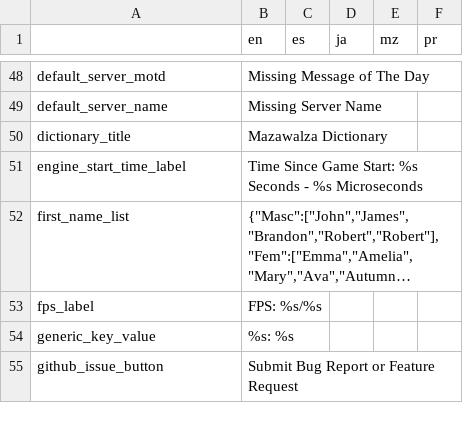
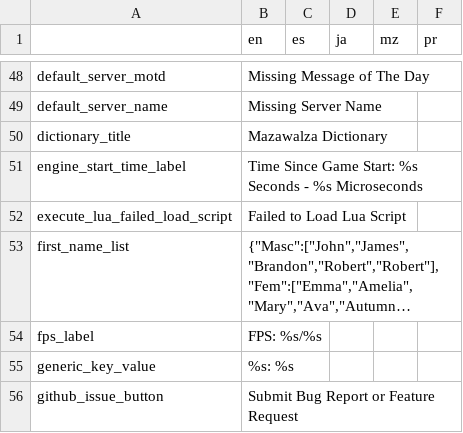
Before and after one commit to alexis-evelyn/Sweet-Tea, a CSV file: Assets/Languages/default.csv, drawn as a sheet; only a part is shown, gaps mark what is left out; long unchanged cells end in …; the diff names each change by its address in the sheet, - before the commit and + after, or states it on an @@ line.

```diff
--- a/Assets/Languages/default.csv
+++ b/Assets/Languages/default.csv
+row 52: execute_lua_failed_load_script | Failed to Load Lua Script
```
Also changed, not shown: 7 other files.
